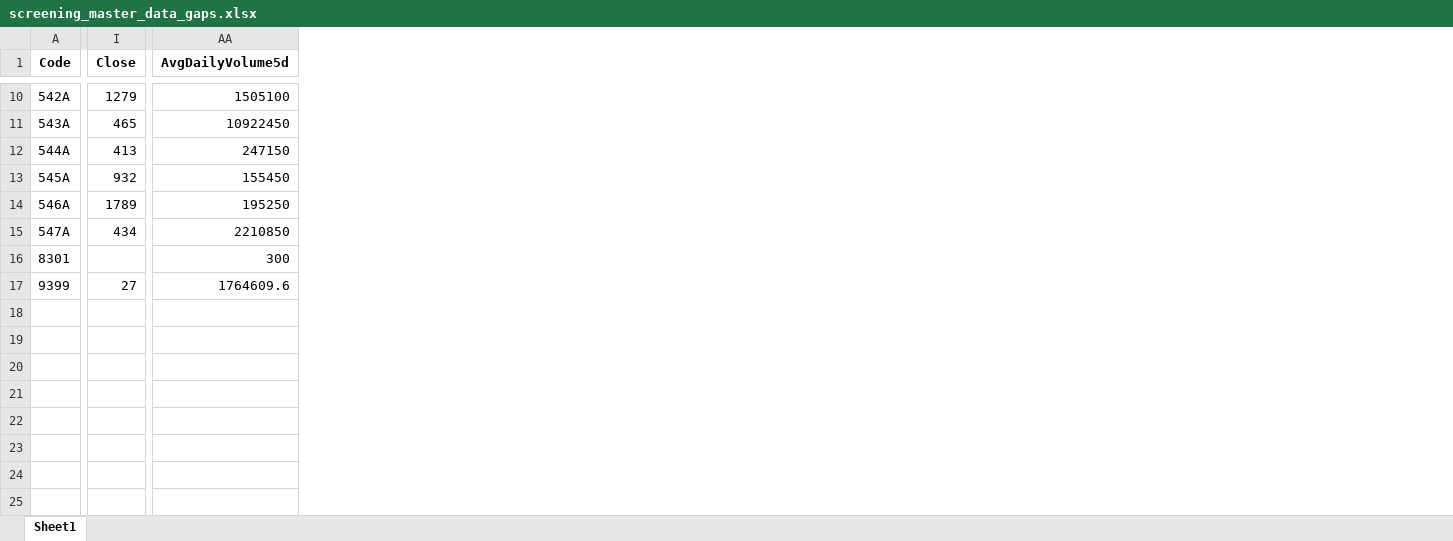
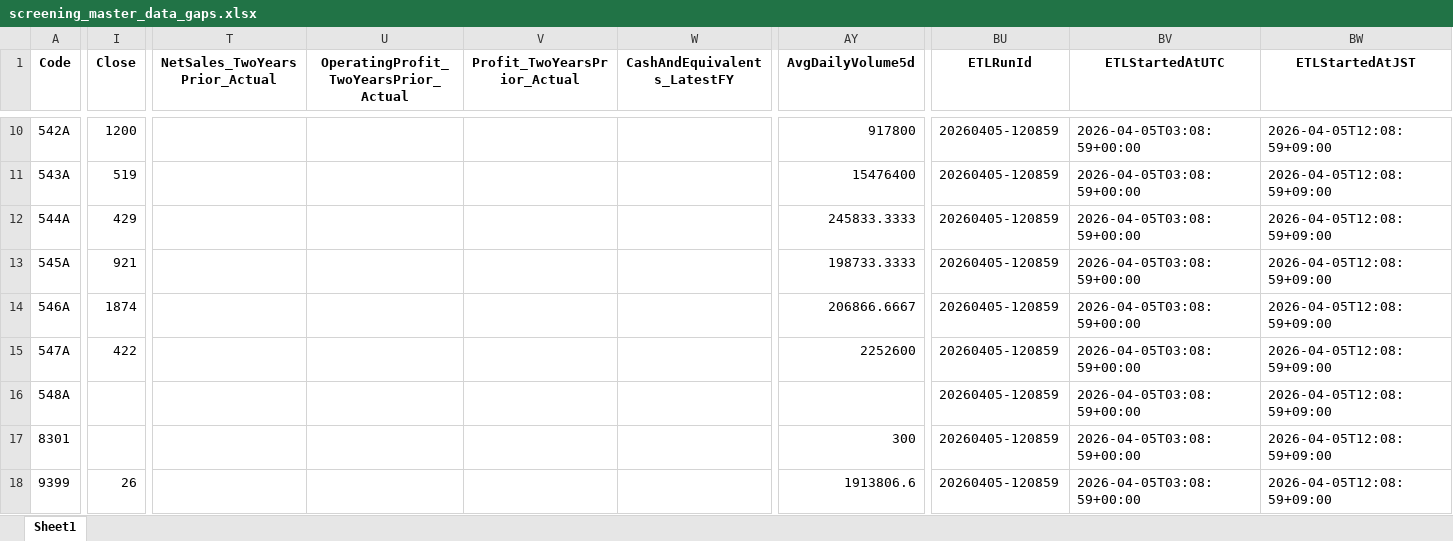
Before and after one commit to mzinvestment1105/mizuki-fund, an Excel workbook: bi/outputs/screening_master_data_gaps.xlsx, sheet Sheet1, drawn as a sheet; only a part is shown, gaps mark what is left out; values as stored, in another font and other column widths than the file's, no borders; addresses are those after the commit; rows hold the shown columns only; the diff covers the shown part only; the diff names each change by its address in the sheet, - before the commit and + after, or states it on an @@ line.

```diff
--- a/bi/outputs/screening_master_data_gaps.xlsx (sheet Sheet1)
+++ b/bi/outputs/screening_master_data_gaps.xlsx (sheet Sheet1)
+column T (NetSales_TwoYearsPrior_Actual), empty
+column U, row 1: OperatingProfit_TwoYearsPrior_Actual
+column V (Profit_TwoYearsPrior_Actual), empty
+column W (CashAndEquivalents_LatestFY), empty
+column BU (ETLRunId), rows 10-15: all 20260405-120859; rows 17-18: 20260405-120859 | 20260405-120859
+column BV (ETLStartedAtUTC), rows 10-15: all 2026-04-05T03:08:59+00:00; rows 17-18: 2026-04-05T03:08:59+00:00 | 2026-04-05T03:08:59+00:00
+column BW (ETLStartedAtJST), rows 10-15: all 2026-04-05T12:08:59+09:00; rows 17-18: 2026-04-05T12:08:59+09:00 | 2026-04-05T12:08:59+09:00
-I10 (Close): 1279
+I10 (Close): 1200
-AY10 (AvgDailyVolume5d): 1505100
+AY10 (AvgDailyVolume5d): 917800
-I11 (Close): 465
+I11 (Close): 519
-AY11 (AvgDailyVolume5d): 10922450
+AY11 (AvgDailyVolume5d): 15476400
-I12 (Close): 413
+I12 (Close): 429
-AY12 (AvgDailyVolume5d): 247150
+AY12 (AvgDailyVolume5d): 245833.3333
-I13 (Close): 932
+I13 (Close): 921
-AY13 (AvgDailyVolume5d): 155450
+AY13 (AvgDailyVolume5d): 198733.3333
-I14 (Close): 1789
+I14 (Close): 1874
-AY14 (AvgDailyVolume5d): 195250
+AY14 (AvgDailyVolume5d): 206866.6667
-I15 (Close): 434
+I15 (Close): 422
-AY15 (AvgDailyVolume5d): 2210850
+AY15 (AvgDailyVolume5d): 2252600
+row 16: 548A |  |  |  |  |  |  | 20260405-120859 | 2026-04-05T03:08:59+00:00 | 2026-04-05T12:08:59+09:00
-I18 (Close): 27
+I18 (Close): 26
-AY18 (AvgDailyVolume5d): 1764609.6
+AY18 (AvgDailyVolume5d): 1913806.6
```
Also changed, not shown: 37 added columns and 22 edited cells elsewhere in this sheet, bi/outputs/yfinance_audit.xlsx, 4 other files.
